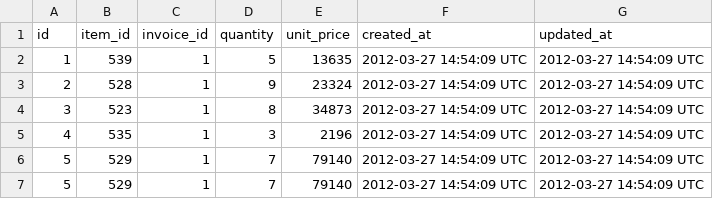
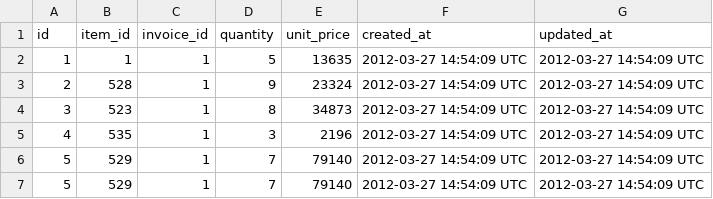
Before and after one commit to JonahMoses/sales_engine, a CSV file: data/invoice_items.csv, drawn as a sheet.

```diff
--- a/data/invoice_items.csv
+++ b/data/invoice_items.csv
@@ -1,3 +1,3 @@
 id,item_id,invoice_id,quantity,unit_price,created_at,updated_at
-1,539,1,5,13635,2012-03-27 14:54:09 UTC,2012-03-27 14:54:09 UTC
+1,1,1,5,13635,2012-03-27 14:54:09 UTC,2012-03-27 14:54:09 UTC
 2,528,1,9,23324,2012-03-27 14:54:09 UTC,2012-03-27 14:54:09 UTC
```
Also changed, not shown: data/items.csv, 27 other files.
